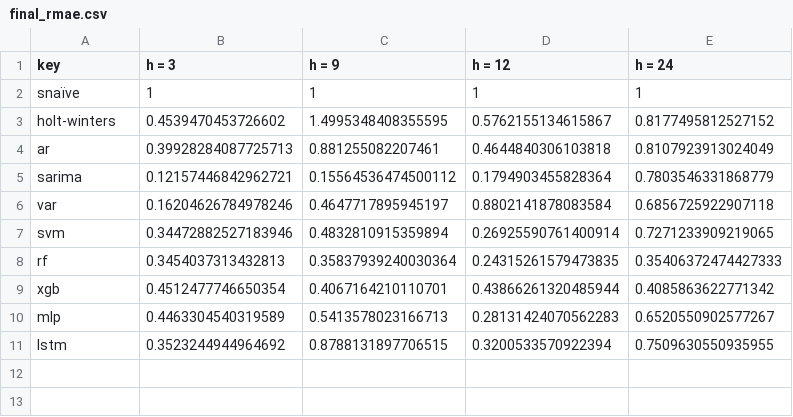
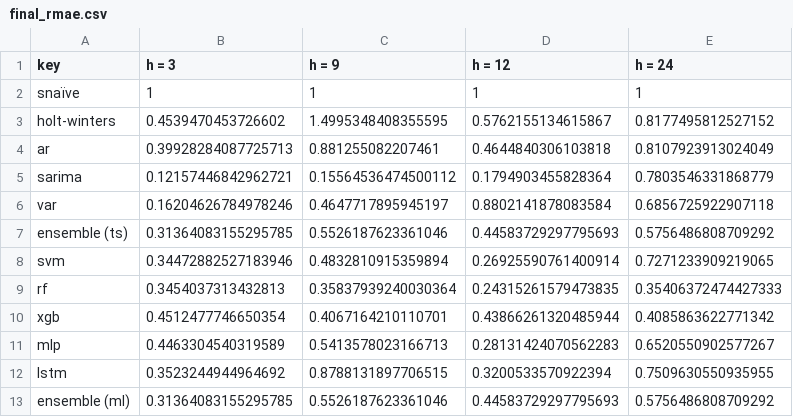
Before and after one commit to gafnts/Inflation-forecasting, a CSV file: results/analysis/final_rmae.csv, drawn as a sheet.

Commit message:
Weighted ensembles

```diff
--- a/results/analysis/final_rmae.csv
+++ b/results/analysis/final_rmae.csv
@@ -6,2 +6,3 @@ sarima,0.12157446842962721,0.15564536474500112,0.1794903455828364,0.780354633186
 var,0.16204626784978246,0.4647717895945197,0.8802141878083584,0.6856725922907118
+ensemble (ts),0.31364083155295785,0.5526187623361046,0.44583729297795693,0.5756486808709292
 svm,0.34472882527183946,0.4832810915359894,0.26925590761400914,0.7271233909219065
@@ -11 +12,2 @@ mlp,0.4463304540319589,0.5413578023166713,0.28131424070562283,0.6520550902577267
 lstm,0.3523244944964692,0.8788131897706515,0.3200533570922394,0.7509630550935955
+ensemble (ml),0.31364083155295785,0.5526187623361046,0.44583729297795693,0.5756486808709292
```
Also changed, not shown: results/analysis/final_mae.csv.
